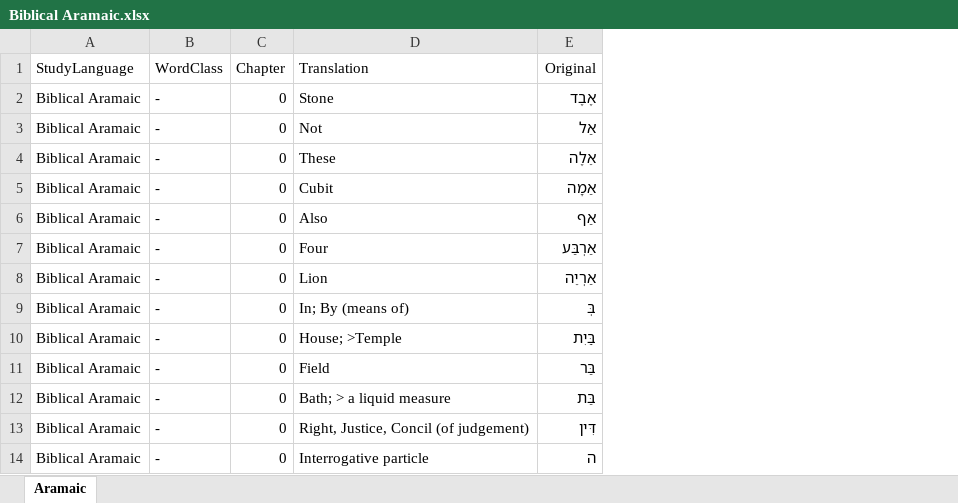
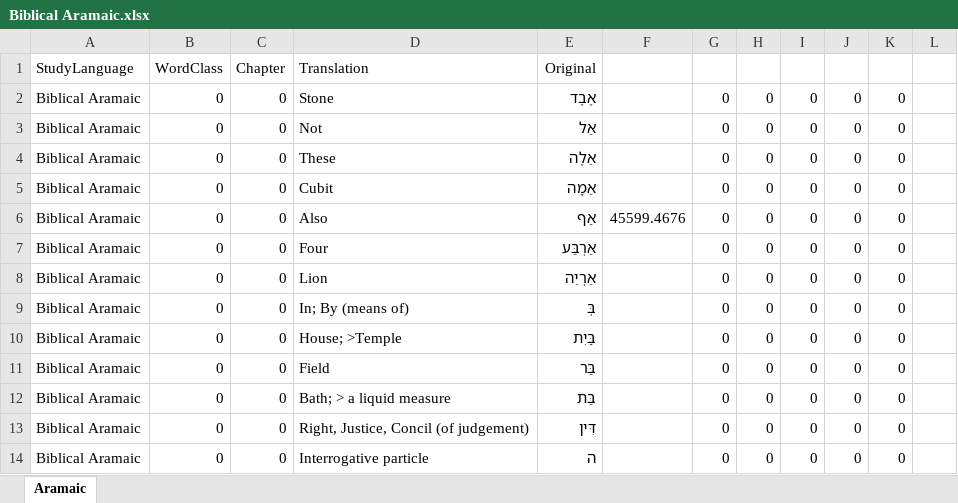
Before and after one commit to Fa-collab1/VocabWizardWinForms, an Excel workbook: VocabWizardWinForms/Excel/Biblical Aramaic.xlsx, sheet Aramaic, drawn as a sheet; only a part is shown; values as stored, in another font and other column widths than the file's, no borders; removed rows and columns are numbered as before the commit, all else as after; the diff names each change by its address in the sheet, - before the commit and + after, or states it on an @@ line.

```diff
--- a/VocabWizardWinForms/Excel/Biblical Aramaic.xlsx (sheet Aramaic)
+++ b/VocabWizardWinForms/Excel/Biblical Aramaic.xlsx (sheet Aramaic)
-column B, rows 1-14: WordClass | - | - | - | - | - | - | - | - | - | - | - | - | -
+column B, rows 1-14: WordClass | 0 | 0 | 0 | 0 | 0 | 0 | 0 | 0 | 0 | 0 | 0 | 0 | 0
+column F, row 6: 45599.4676
+column G, rows 2-14: all 0
+column H, rows 2-14: all 0
+column I, rows 2-14: all 0
+column J, rows 2-14: all 0
+column K, rows 2-14: all 0
+column L, empty
```
Also changed, not shown: VocabWizardWinForms/Excel/German.xlsx, VocabWizardWinForms/Excel/Lambdin Biblical Hebrew.xlsx, 3 other files.
